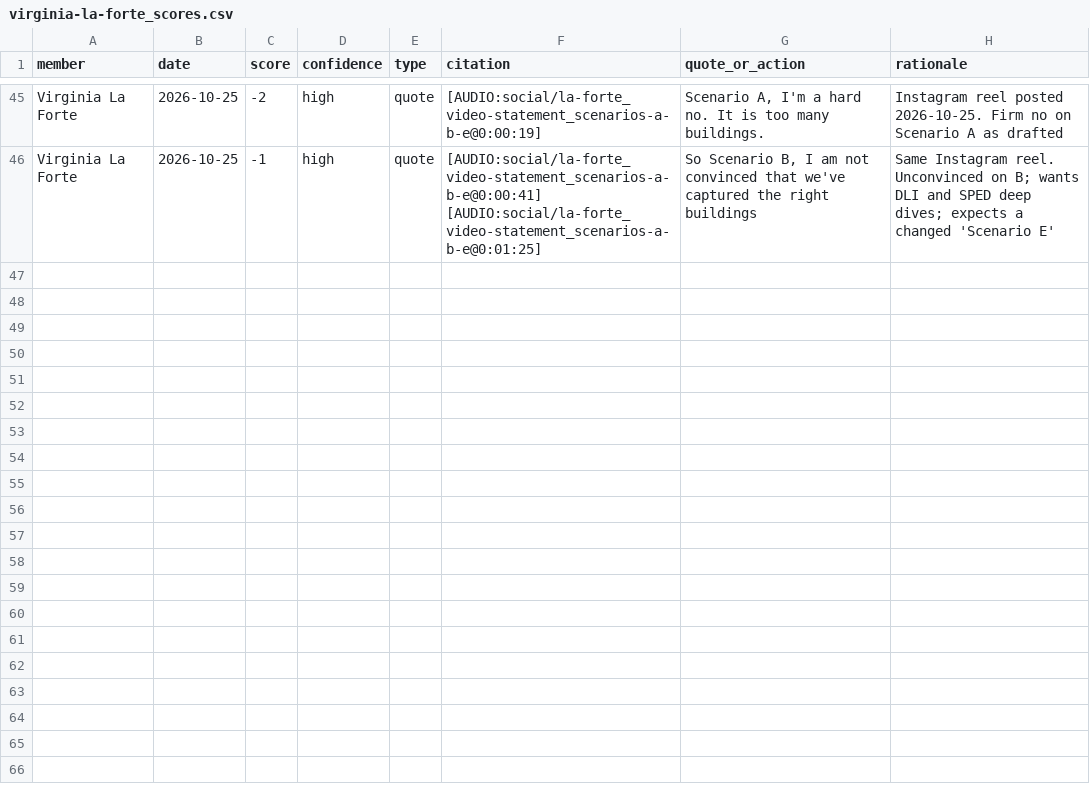
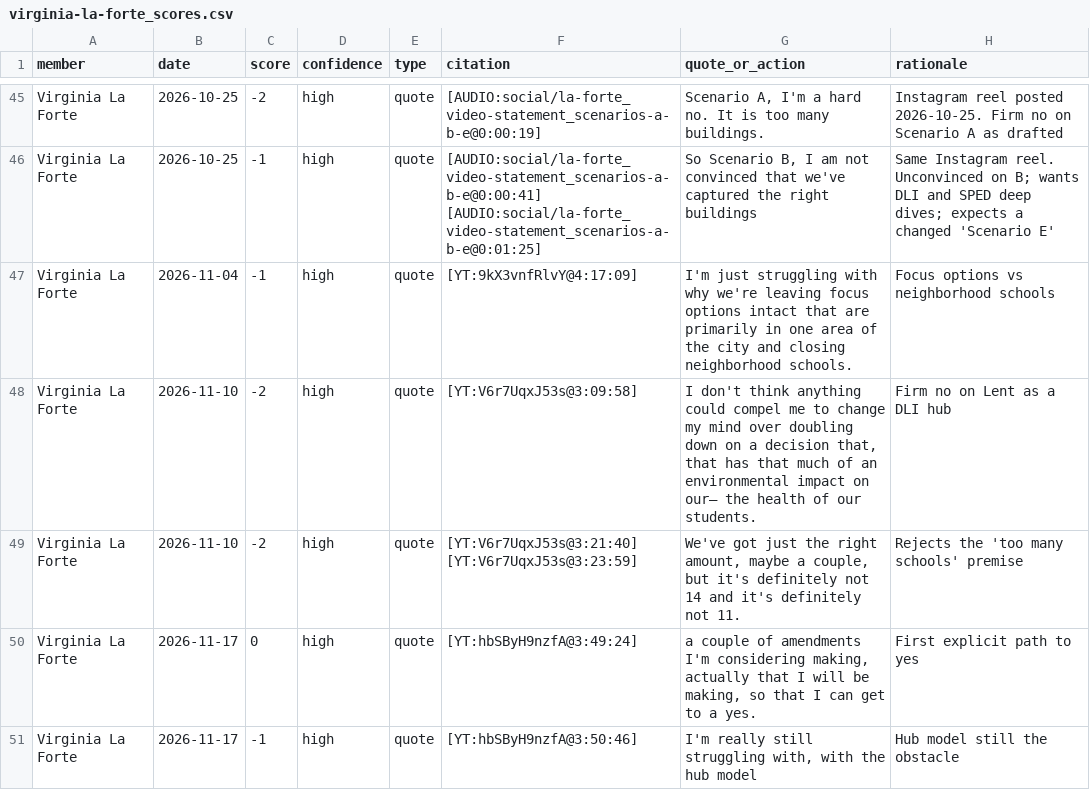
Before and after one commit to timaelliott/save-our-schools, a CSV file: analysis/board_closure_stance/virginia-la-forte_scores.csv, drawn as a sheet; only a part is shown, gaps mark what is left out; the diff names each change by its address in the sheet, - before the commit and + after, or states it on an @@ line.

```diff
--- a/analysis/board_closure_stance/virginia-la-forte_scores.csv
+++ b/analysis/board_closure_stance/virginia-la-forte_scores.csv
+row 47: Virginia La Forte | 2026-11-04 | -1 | high | quote | [YT:9kX3vnfRlvY@4:17:09] | I'm just struggling with why we're leaving focus options intact that are primarily in one area of the city and closing neighborhood schools. | Focus options vs neighborhood schools
+row 48: Virginia La Forte | 2026-11-10 | -2 | high | quote | [YT:V6r7UqxJ53s@3:09:58] | I don't think anything could compel me to change my mind over doubling down on a decision that, that has that much of an environmental impact on our— the health of our students. | Firm no on Lent as a DLI hub
+row 49: Virginia La Forte | 2026-11-10 | -2 | high | quote | [YT:V6r7UqxJ53s@3:21:40] [YT:V6r7UqxJ53s@3:23:59] | We've got just the right amount, maybe a couple, but it's definitely not 14 and it's definitely not 11. | Rejects the 'too many schools' premise
+row 50: Virginia La Forte | 2026-11-17 | 0 | high | quote | [YT:hbSByH9nzfA@3:49:24] | a couple of amendments I'm considering making, actually that I will be making, so that I can get to a yes. | First explicit path to yes
+row 51: Virginia La Forte | 2026-11-17 | -1 | high | quote | [YT:hbSByH9nzfA@3:50:46] | I'm really still struggling with, with the hub model | Hub model still the obstacle
```
Also changed, not shown: 17 other files.
